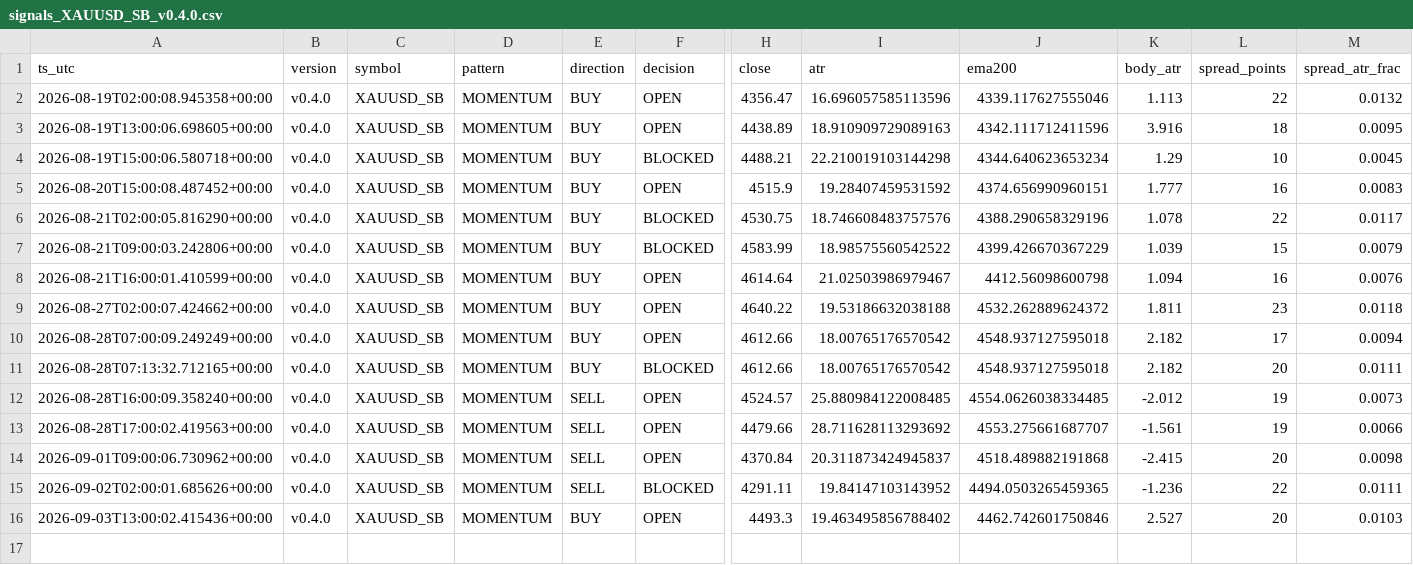
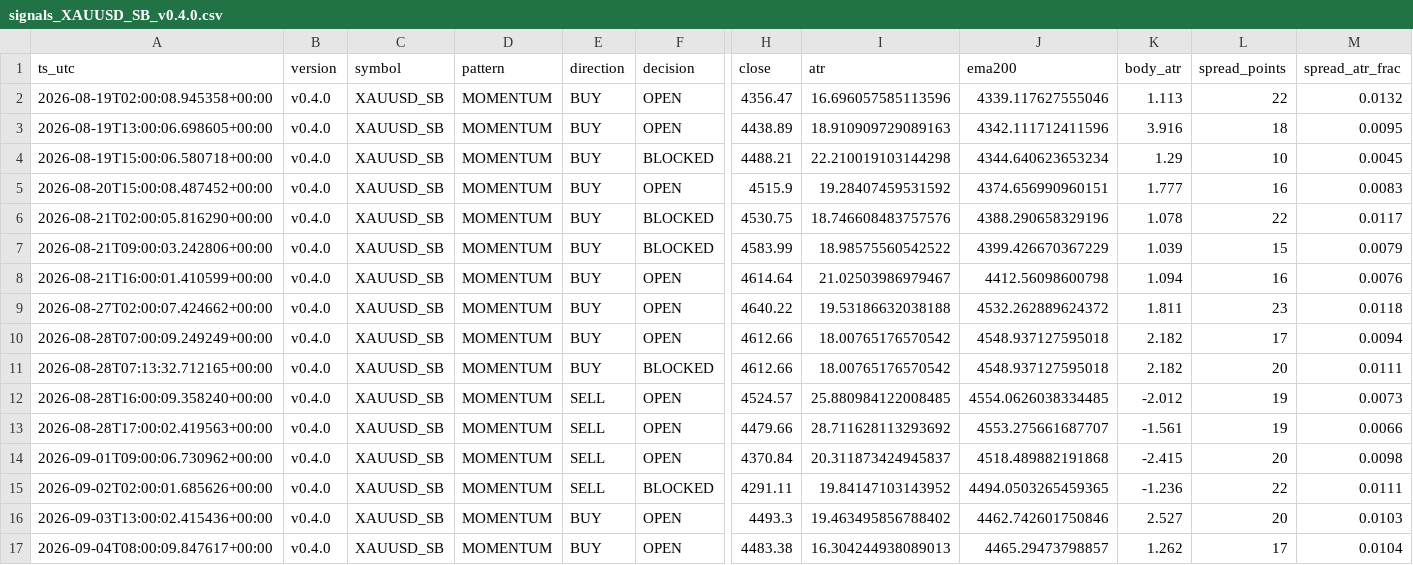
Before and after one commit to jorgenofuentes/tb-logs, a CSV file: signals_XAUUSD_SB_v0.4.0.csv, drawn as a sheet; only a part is shown, gaps mark what is left out; rows hold the shown columns only; the diff names each change by its address in the sheet, - before the commit and + after, or states it on an @@ line.

```diff
--- a/signals_XAUUSD_SB_v0.4.0.csv
+++ b/signals_XAUUSD_SB_v0.4.0.csv
+row 17: 2026-09-04T08:00:09.847617+00:00 | v0.4.0 | XAUUSD_SB | MOMENTUM | BUY | OPEN | 4483.38 | 16.304244938089013 | 4465.29473798857 | 1.262 | 17 | 0.0104
```
Also changed, not shown: signals_NAS100_SB_v0.4.0.csv, trades_XAUUSD_SB_v0.4.0.csv, 4 other files.
